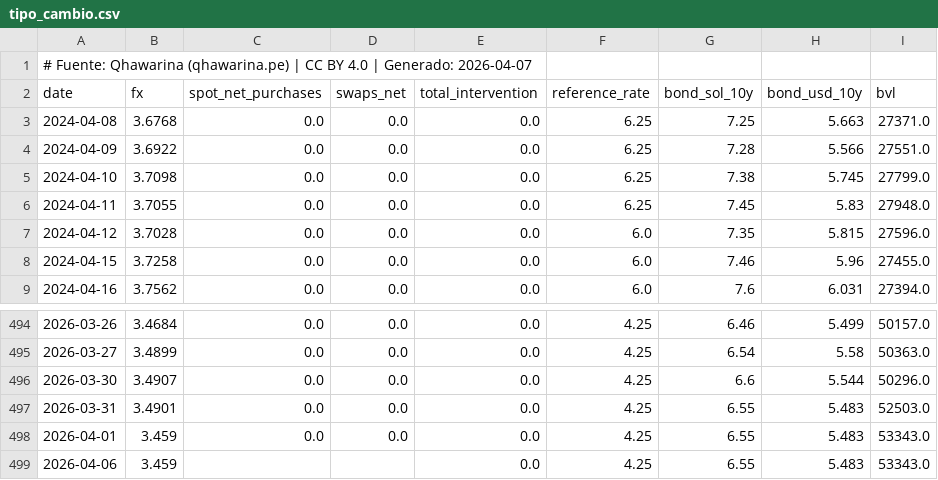
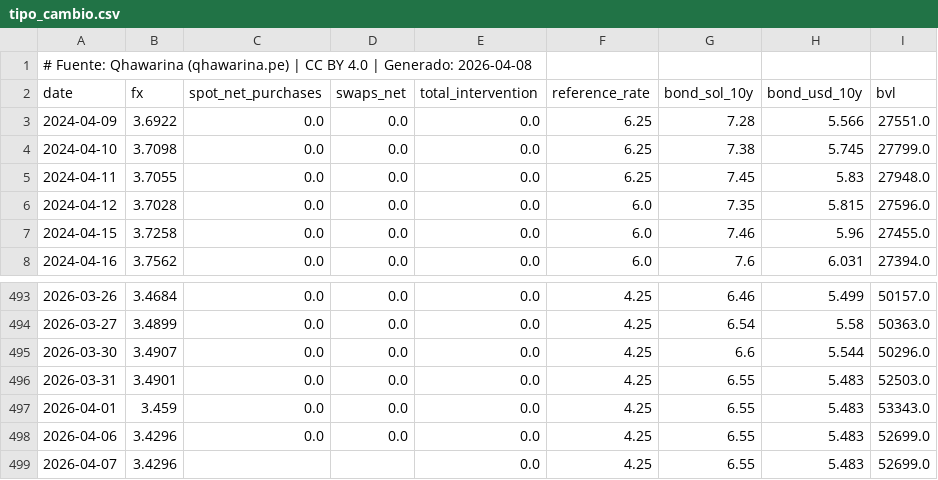
Before and after one commit to cesarchavezp29/qhawarina, a CSV file: exports/data/csv/tipo_cambio.csv, drawn as a sheet; only a part is shown, gaps mark what is left out.

```diff
--- a/exports/data/csv/tipo_cambio.csv
+++ b/exports/data/csv/tipo_cambio.csv
@@ -1,4 +1,3 @@
-# Fuente: Qhawarina (qhawarina.pe) | CC BY 4.0 | Generado: 2026-04-07
+# Fuente: Qhawarina (qhawarina.pe) | CC BY 4.0 | Generado: 2026-04-08
 date,fx,spot_net_purchases,swaps_net,total_intervention,reference_rate,bond_sol_10y,bond_usd_10y,bvl
-2024-04-08,3.6768,0.0,0.0,0.0,6.25,7.25,5.663,27371.0
 2024-04-09,3.6922,0.0,0.0,0.0,6.25,7.28,5.566,27551.0
@@ -498,2 +497,3 @@ date,fx,spot_net_purchases,swaps_net,total_intervention,reference_rate,bond_sol_
 2026-04-01,3.459,0.0,0.0,0.0,4.25,6.55,5.483,53343.0
-2026-04-06,3.459,,,0.0,4.25,6.55,5.483,53343.0
+2026-04-06,3.4296,0.0,0.0,0.0,4.25,6.55,5.483,52699.0
+2026-04-07,3.4296,,,0.0,4.25,6.55,5.483,52699.0
```
Also changed, not shown: exports/data/csv/indices_riesgo_mensual.csv, exports/data/csv/pbi_nowcast.csv, 10 other files.
